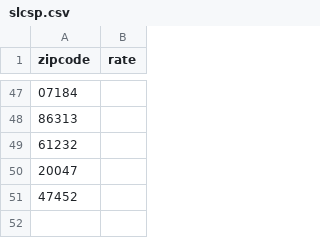
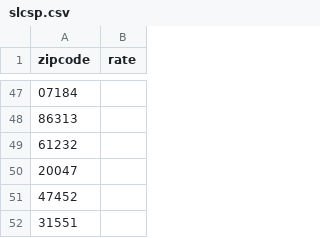
Before and after one commit to Joaquin6/slcsp, a CSV file: data/slcsp.csv, drawn as a sheet; only a part is shown, gaps mark what is left out.

```diff
--- a/data/slcsp.csv
+++ b/data/slcsp.csv
@@ -51 +51,2 @@ zipcode,rate
 47452,
+31551,
```
Also changed, not shown: data/plans.csv, output.csv, 16 other files.
